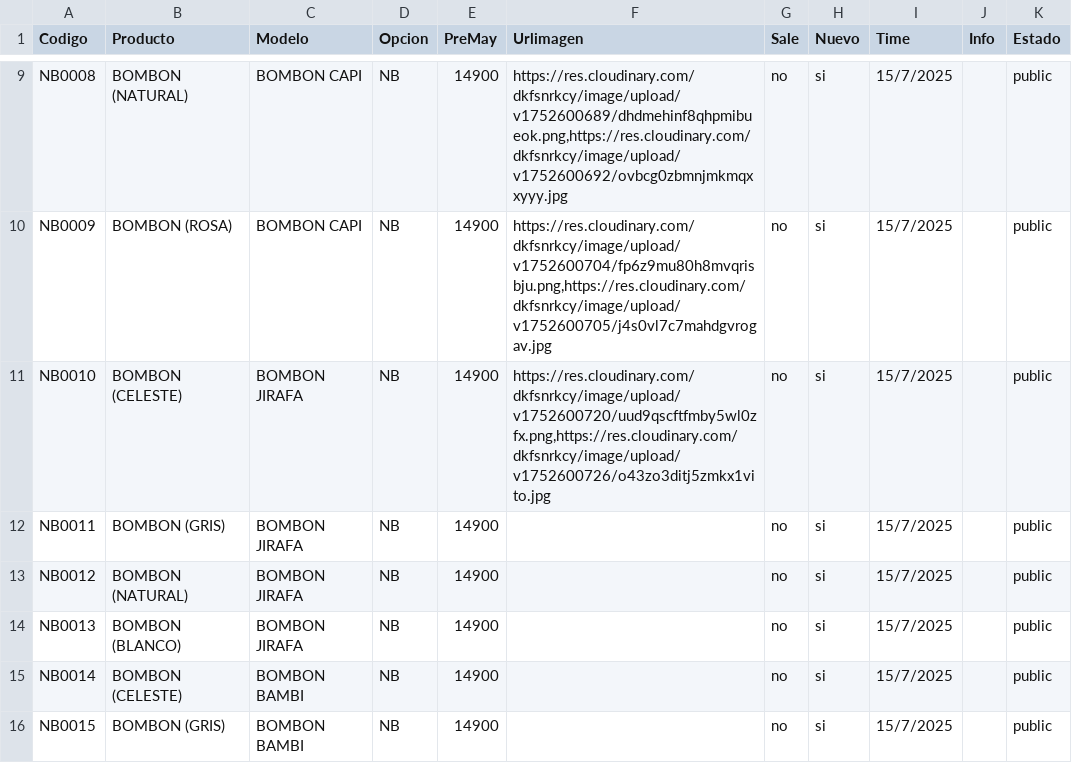
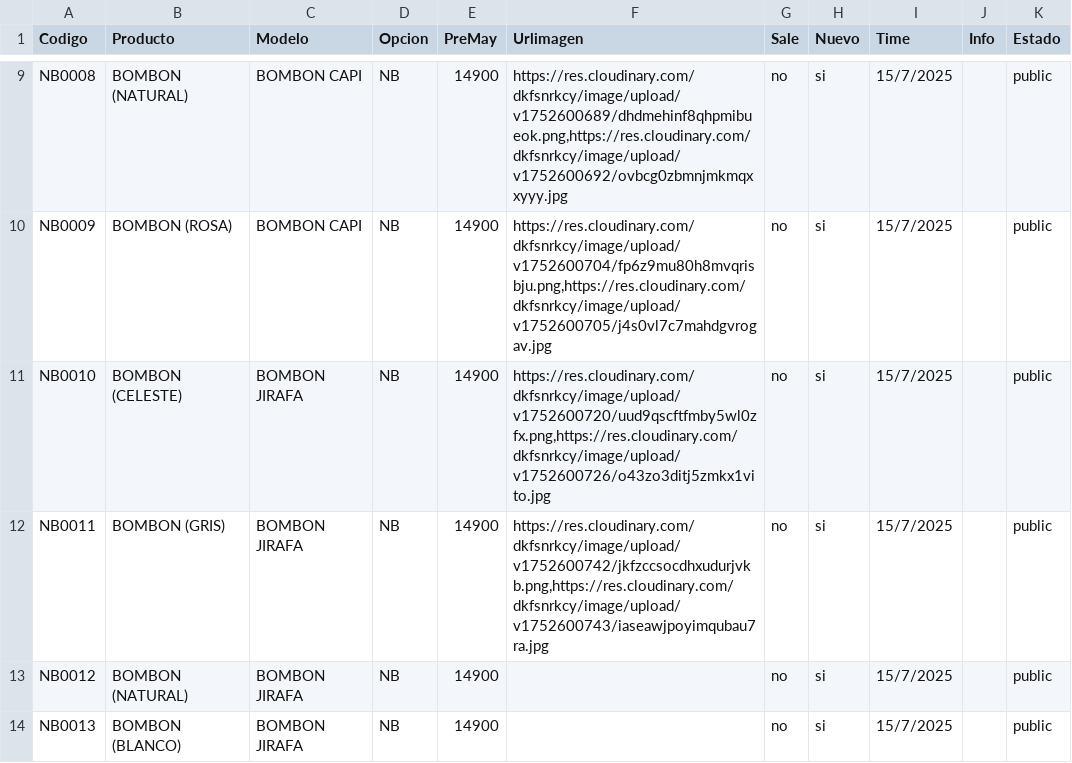
Before and after one commit to Balcaz/verificador-csv, a CSV file: ajuares.csv, drawn as a sheet; only a part is shown, gaps mark what is left out; the shorter side is filled out with more unchanged rows.

Commit message:
Actualizo ajuares.csv desde UI

```diff
--- a/ajuares.csv
+++ b/ajuares.csv
@@ -11,3 +11,3 @@ NB0009;BOMBON (ROSA);BOMBON CAPI;NB;14900;https://res.cloudinary.com/dkfsnrkcy/i
 NB0010;BOMBON (CELESTE);BOMBON JIRAFA;NB;14900;https://res.cloudinary.com/dkfsnrkcy/image/upload/v1752600720/uud9qscftfmby5wl0zfx.png,https://res.cloudinary.com/dkfsnrkcy/image/upload/v1752600726/o43zo3ditj5zmkx1vito.jpg;no;si;15/7/2025;;public;
-NB0011;BOMBON (GRIS);BOMBON JIRAFA;NB;14900;;no;si;15/7/2025;;public;
+NB0011;BOMBON (GRIS);BOMBON JIRAFA;NB;14900;https://res.cloudinary.com/dkfsnrkcy/image/upload/v1752600742/jkfzccsocdhxudurjvkb.png,https://res.cloudinary.com/dkfsnrkcy/image/upload/v1752600743/iaseawjpoyimqubau7ra.jpg;no;si;15/7/2025;;public;
 NB0012;BOMBON (NATURAL);BOMBON JIRAFA;NB;14900;;no;si;15/7/2025;;public;
```
